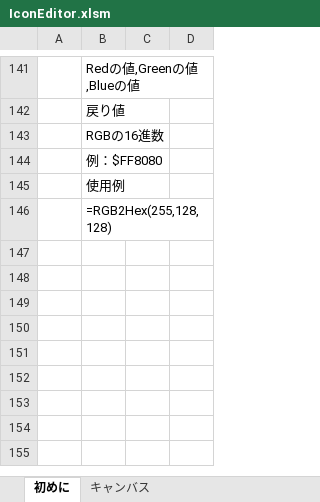
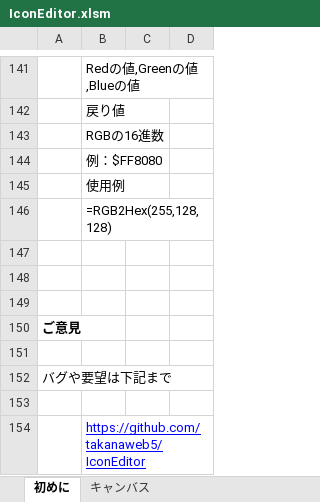
Before and after one commit to takanaweb5/IconEditor, an Excel workbook: IconEditor.xlsm, sheet 初めに, drawn as a sheet; only a part is shown, gaps mark what is left out; values as stored, in another font and other column widths than the file's, no borders; charts and pictures not drawn; the diff names each change by its address in the sheet, - before the commit and + after, or states it on an @@ line.

Commit message:
Ver 1.0.1

```diff
--- a/IconEditor.xlsm (sheet 初めに)
+++ b/IconEditor.xlsm (sheet 初めに)
+row 147: (empty)
+row 148: (empty)
+row 149: (empty)
+row 150: ご意見
+row 151: (empty)
+row 152: バグや要望は下記まで
+row 153: (empty)
+row 154:  | https://github.com/takanaweb5/IconEditor
```
